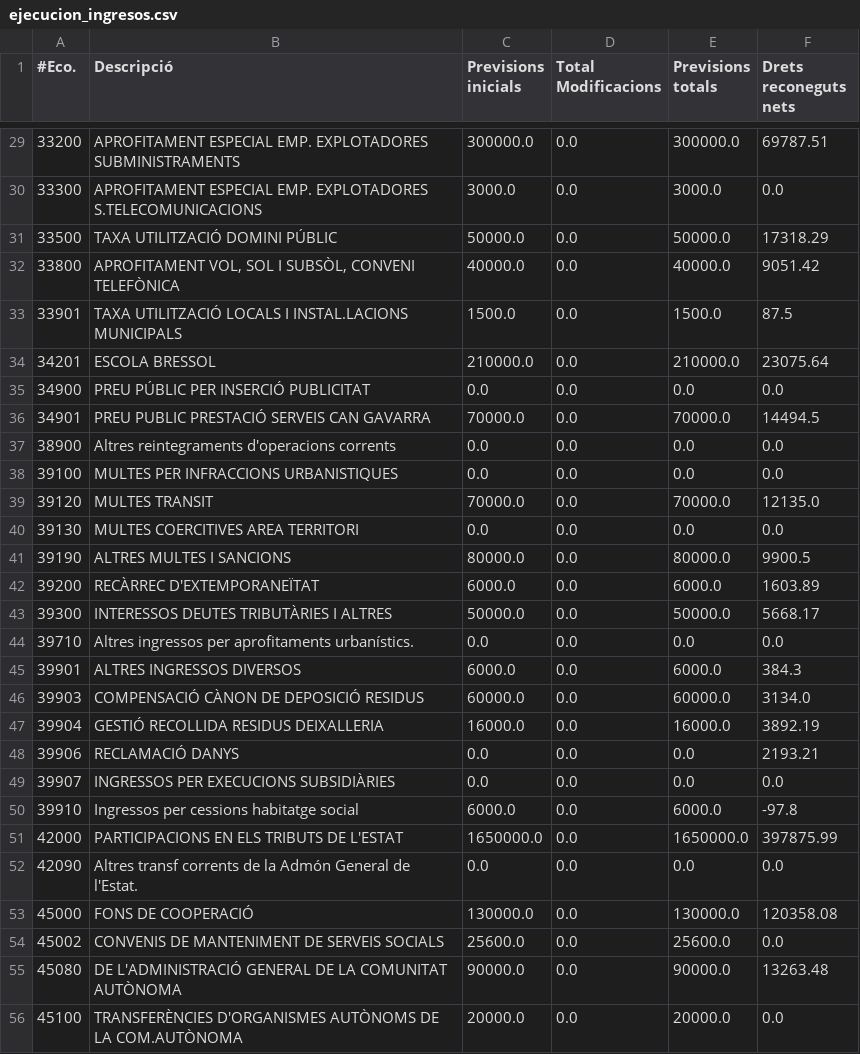
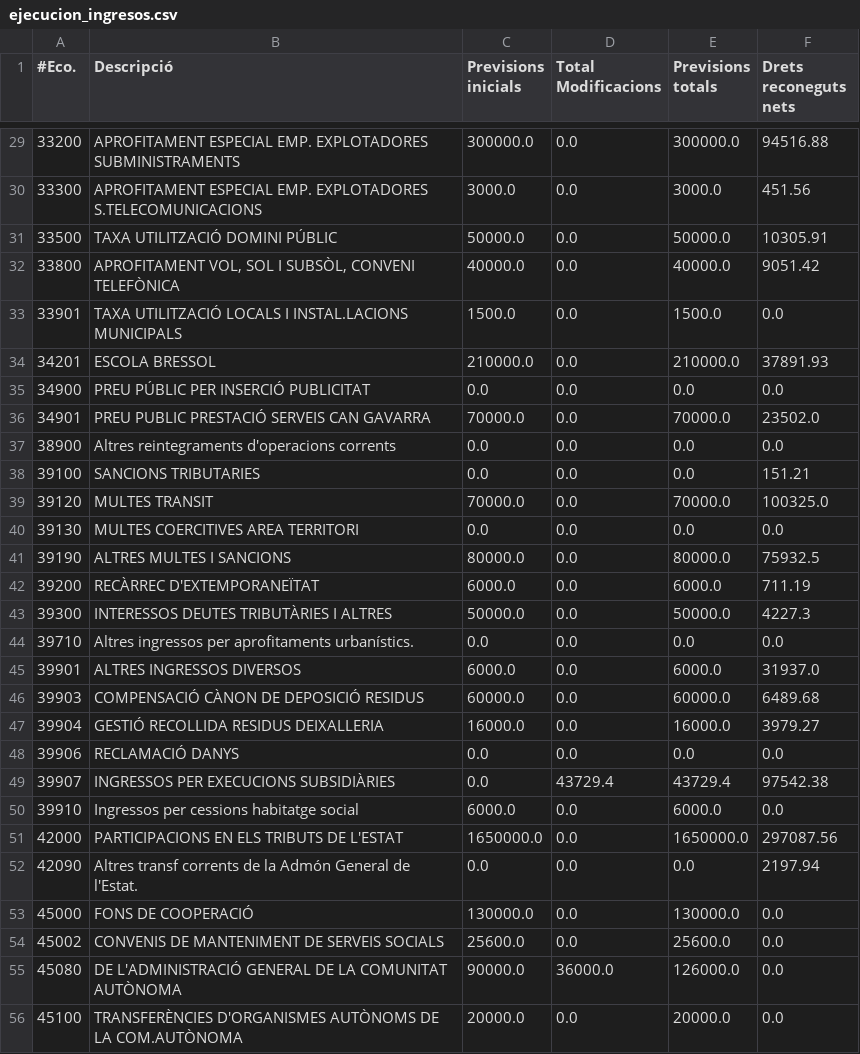
Before and after one commit to civio/presupuesto-polinya, a CSV file: data/ca/municipio/2019/ejecucion_ingresos.csv, drawn as a sheet; only a part is shown, gaps mark what is left out; the diff covers the shown part only.

```diff
--- a/data/ca/municipio/2019/ejecucion_ingresos.csv
+++ b/data/ca/municipio/2019/ejecucion_ingresos.csv
@@ -29,28 +29,28 @@
-33200,APROFITAMENT ESPECIAL EMP. EXPLOTADORES SUBMINISTRAMENTS,300000.0,0.0,300000.0,69787.51
-33300,APROFITAMENT ESPECIAL EMP. EXPLOTADORES S.TELECOMUNICACIONS,3000.0,0.0,3000.0,0.0
-33500,TAXA UTILITZACIÓ DOMINI PÚBLIC,50000.0,0.0,50000.0,17318.29
+33200,APROFITAMENT ESPECIAL EMP. EXPLOTADORES SUBMINISTRAMENTS,300000.0,0.0,300000.0,94516.88
+33300,APROFITAMENT ESPECIAL EMP. EXPLOTADORES S.TELECOMUNICACIONS,3000.0,0.0,3000.0,451.56
+33500,TAXA UTILITZACIÓ DOMINI PÚBLIC,50000.0,0.0,50000.0,10305.91
 33800,"APROFITAMENT VOL, SOL I SUBSÒL, CONVENI TELEFÒNICA",40000.0,0.0,40000.0,9051.42
-33901,TAXA UTILITZACIÓ LOCALS I INSTAL.LACIONS MUNICIPALS,1500.0,0.0,1500.0,87.5
-34201,ESCOLA BRESSOL,210000.0,0.0,210000.0,23075.64
+33901,TAXA UTILITZACIÓ LOCALS I INSTAL.LACIONS MUNICIPALS,1500.0,0.0,1500.0,0.0
+34201,ESCOLA BRESSOL,210000.0,0.0,210000.0,37891.93
 34900,PREU PÚBLIC PER INSERCIÓ PUBLICITAT,0.0,0.0,0.0,0.0
-34901,PREU PUBLIC PRESTACIÓ SERVEIS CAN GAVARRA,70000.0,0.0,70000.0,14494.5
+34901,PREU PUBLIC PRESTACIÓ SERVEIS CAN GAVARRA,70000.0,0.0,70000.0,23502.0
 38900,Altres reintegraments d'operacions corrents,0.0,0.0,0.0,0.0
-39100,MULTES PER INFRACCIONS URBANISTIQUES,0.0,0.0,0.0,0.0
-39120,MULTES TRANSIT,70000.0,0.0,70000.0,12135.0
+39100,SANCIONS TRIBUTARIES,0.0,0.0,0.0,151.21
+39120,MULTES TRANSIT,70000.0,0.0,70000.0,100325.0
 39130,MULTES COERCITIVES AREA TERRITORI,0.0,0.0,0.0,0.0
-39190,ALTRES MULTES I SANCIONS,80000.0,0.0,80000.0,9900.5
-39200,RECÀRREC D'EXTEMPORANEÏTAT,6000.0,0.0,6000.0,1603.89
-39300,INTERESSOS DEUTES TRIBUTÀRIES I ALTRES,50000.0,0.0,50000.0,5668.17
+39190,ALTRES MULTES I SANCIONS,80000.0,0.0,80000.0,75932.5
+39200,RECÀRREC D'EXTEMPORANEÏTAT,6000.0,0.0,6000.0,711.19
+39300,INTERESSOS DEUTES TRIBUTÀRIES I ALTRES,50000.0,0.0,50000.0,4227.3
 39710,Altres ingressos per aprofitaments urbanístics.,0.0,0.0,0.0,0.0
-39901,ALTRES INGRESSOS DIVERSOS,6000.0,0.0,6000.0,384.3
-39903,COMPENSACIÓ CÀNON DE DEPOSICIÓ RESIDUS,60000.0,0.0,60000.0,3134.0
-39904,GESTIÓ RECOLLIDA RESIDUS DEIXALLERIA,16000.0,0.0,16000.0,3892.19
-39906,RECLAMACIÓ DANYS,0.0,0.0,0.0,2193.21
-39907,INGRESSOS PER EXECUCIONS SUBSIDIÀRIES,0.0,0.0,0.0,0.0
-39910,Ingressos per cessions habitatge social,6000.0,0.0,6000.0,-97.8
-42000,PARTICIPACIONS EN ELS TRIBUTS DE L'ESTAT,1650000.0,0.0,1650000.0,397875.99
-42090,Altres transf corrents de la Admón General de l'Estat.,0.0,0.0,0.0,0.0
-45000,FONS DE COOPERACIÓ,130000.0,0.0,130000.0,120358.08
+39901,ALTRES INGRESSOS DIVERSOS,6000.0,0.0,6000.0,31937.0
+39903,COMPENSACIÓ CÀNON DE DEPOSICIÓ RESIDUS,60000.0,0.0,60000.0,6489.68
+39904,GESTIÓ RECOLLIDA RESIDUS DEIXALLERIA,16000.0,0.0,16000.0,3979.27
+39906,RECLAMACIÓ DANYS,0.0,0.0,0.0,0.0
+39907,INGRESSOS PER EXECUCIONS SUBSIDIÀRIES,0.0,43729.4,43729.4,97542.38
+39910,Ingressos per cessions habitatge social,6000.0,0.0,6000.0,0.0
+42000,PARTICIPACIONS EN ELS TRIBUTS DE L'ESTAT,1650000.0,0.0,1650000.0,297087.56
+42090,Altres transf corrents de la Admón General de l'Estat.,0.0,0.0,0.0,2197.94
+45000,FONS DE COOPERACIÓ,130000.0,0.0,130000.0,0.0
 45002,CONVENIS DE MANTENIMENT DE SERVEIS SOCIALS,25600.0,0.0,25600.0,0.0
-45080,DE L'ADMINISTRACIÓ GENERAL DE LA COMUNITAT AUTÒNOMA,90000.0,0.0,90000.0,13263.48
+45080,DE L'ADMINISTRACIÓ GENERAL DE LA COMUNITAT AUTÒNOMA,90000.0,36000.0,126000.0,0.0
 45100,TRANSFERÈNCIES D'ORGANISMES AUTÒNOMS DE LA COM.AUTÒNOMA,20000.0,0.0,20000.0,0.0
```
Also changed, not shown: 37 edited cells elsewhere in this file, data/ca/municipio/2019/ejecucion_gastos.csv, data/ca/municipio/2019/gastos.csv, 7 other files.
